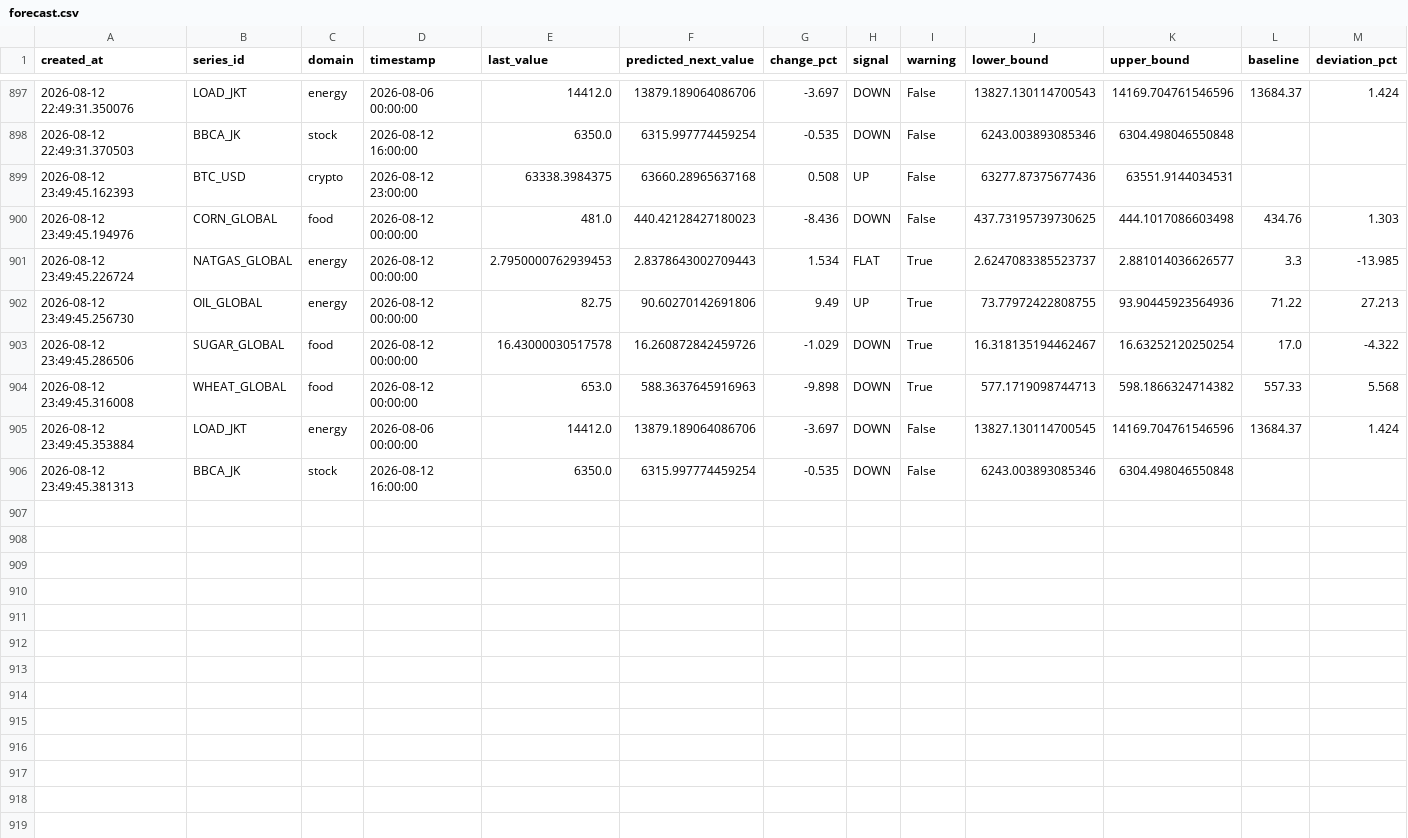
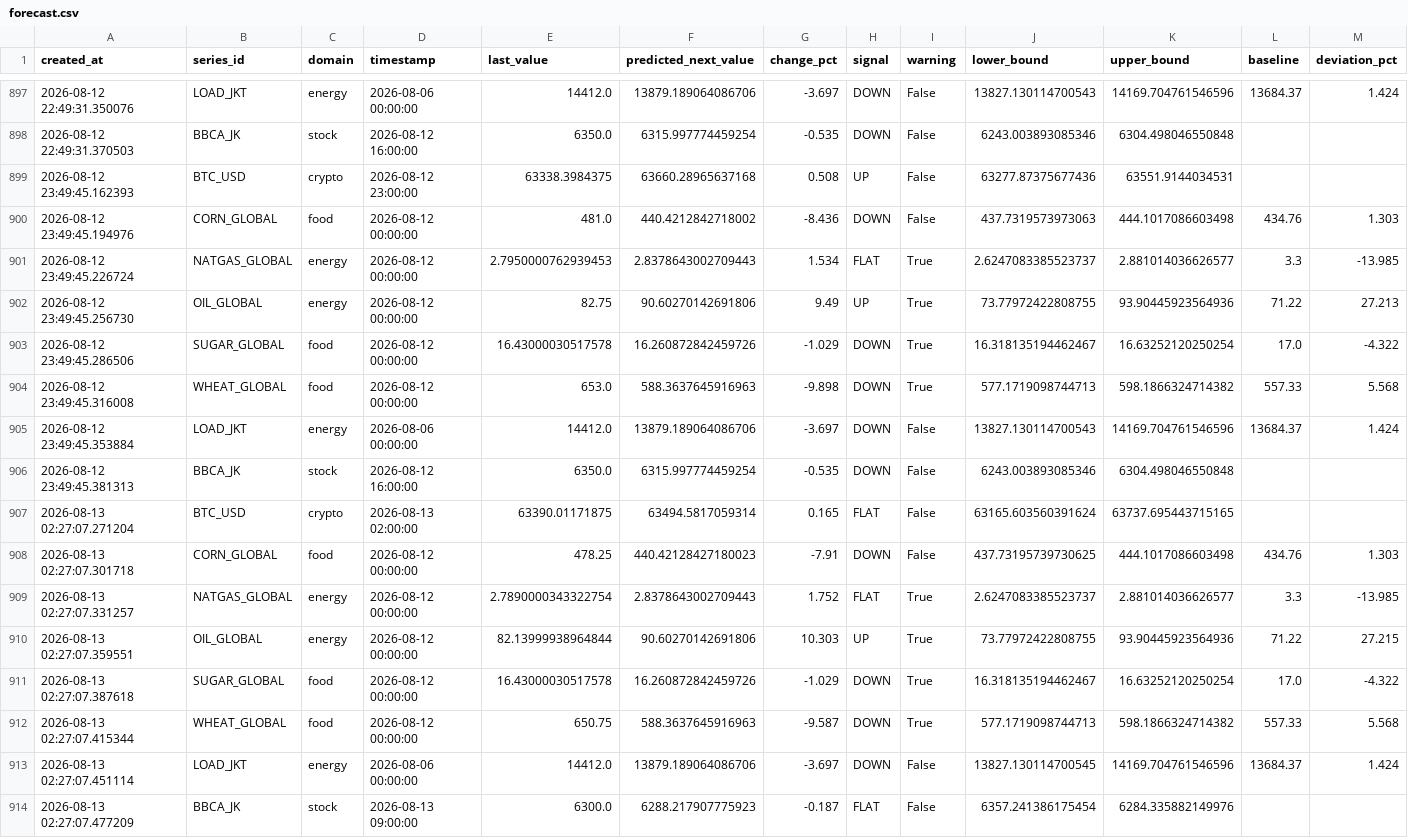
Before and after one commit to salimz-arch/tsf-market-analytics, a CSV file: data/forecasts/forecast.csv, drawn as a sheet; only a part is shown, gaps mark what is left out.

```diff
--- a/data/forecasts/forecast.csv
+++ b/data/forecasts/forecast.csv
@@ -899,3 +899,3 @@ created_at,series_id,domain,timestamp,last_value,predicted_next_value,change_pct
 2026-08-12 23:49:45.162393,BTC_USD,crypto,2026-08-12 23:00:00,63338.3984375,63660.28965637168,0.508,UP,False,63277.87375677436,63551.9144034531,,
-2026-08-12 23:49:45.194976,CORN_GLOBAL,food,2026-08-12 00:00:00,481.0,440.42128427180023,-8.436,DOWN,False,437.73195739730625,444.1017086603498,434.76,1.303
+2026-08-12 23:49:45.194976,CORN_GLOBAL,food,2026-08-12 00:00:00,481.0,440.4212842718002,-8.436,DOWN,False,437.7319573973063,444.1017086603498,434.76,1.303
 2026-08-12 23:49:45.226724,NATGAS_GLOBAL,energy,2026-08-12 00:00:00,2.7950000762939453,2.8378643002709443,1.534,FLAT,True,2.6247083385523737,2.881014036626577,3.3,-13.985
@@ -904,3 +904,11 @@ created_at,series_id,domain,timestamp,last_value,predicted_next_value,change_pct
 2026-08-12 23:49:45.316008,WHEAT_GLOBAL,food,2026-08-12 00:00:00,653.0,588.3637645916963,-9.898,DOWN,True,577.1719098744713,598.1866324714382,557.33,5.568
-2026-08-12 23:49:45.353884,LOAD_JKT,energy,2026-08-06 00:00:00,14412.0,13879.189064086706,-3.697,DOWN,False,13827.130114700545,14169.704761546596,13684.37,1.424
+2026-08-12 23:49:45.353884,LOAD_JKT,energy,2026-08-06 00:00:00,14412.0,13879.189064086706,-3.697,DOWN,False,13827.130114700543,14169.704761546596,13684.37,1.424
 2026-08-12 23:49:45.381313,BBCA_JK,stock,2026-08-12 16:00:00,6350.0,6315.997774459254,-0.535,DOWN,False,6243.003893085346,6304.498046550848,,
+2026-08-13 02:27:07.271204,BTC_USD,crypto,2026-08-13 02:00:00,63390.01171875,63494.5817059314,0.165,FLAT,False,63165.603560391624,63737.695443715165,,
+2026-08-13 02:27:07.301718,CORN_GLOBAL,food,2026-08-12 00:00:00,478.25,440.42128427180023,-7.91,DOWN,False,437.73195739730625,444.1017086603498,434.76,1.303
+2026-08-13 02:27:07.331257,NATGAS_GLOBAL,energy,2026-08-12 00:00:00,2.7890000343322754,2.8378643002709443,1.752,FLAT,True,2.6247083385523737,2.881014036626577,3.3,-13.985
+2026-08-13 02:27:07.359551,OIL_GLOBAL,energy,2026-08-12 00:00:00,82.13999938964844,90.60270142691806,10.303,UP,True,73.77972422808755,93.90445923564936,71.22,27.215
+2026-08-13 02:27:07.387618,SUGAR_GLOBAL,food,2026-08-12 00:00:00,16.43000030517578,16.260872842459726,-1.029,DOWN,True,16.318135194462467,16.63252120250254,17.0,-4.322
+2026-08-13 02:27:07.415344,WHEAT_GLOBAL,food,2026-08-12 00:00:00,650.75,588.3637645916963,-9.587,DOWN,True,577.1719098744713,598.1866324714382,557.33,5.568
+2026-08-13 02:27:07.451114,LOAD_JKT,energy,2026-08-06 00:00:00,14412.0,13879.189064086706,-3.697,DOWN,False,13827.130114700545,14169.704761546596,13684.37,1.424
+2026-08-13 02:27:07.477209,BBCA_JK,stock,2026-08-13 09:00:00,6300.0,6288.217907775923,-0.187,FLAT,False,6357.241386175454,6284.335882149976,,
```
Also changed, not shown: data/forecasts/conclusions.csv, data/forecasts/evaluation.csv, 14 other files.
